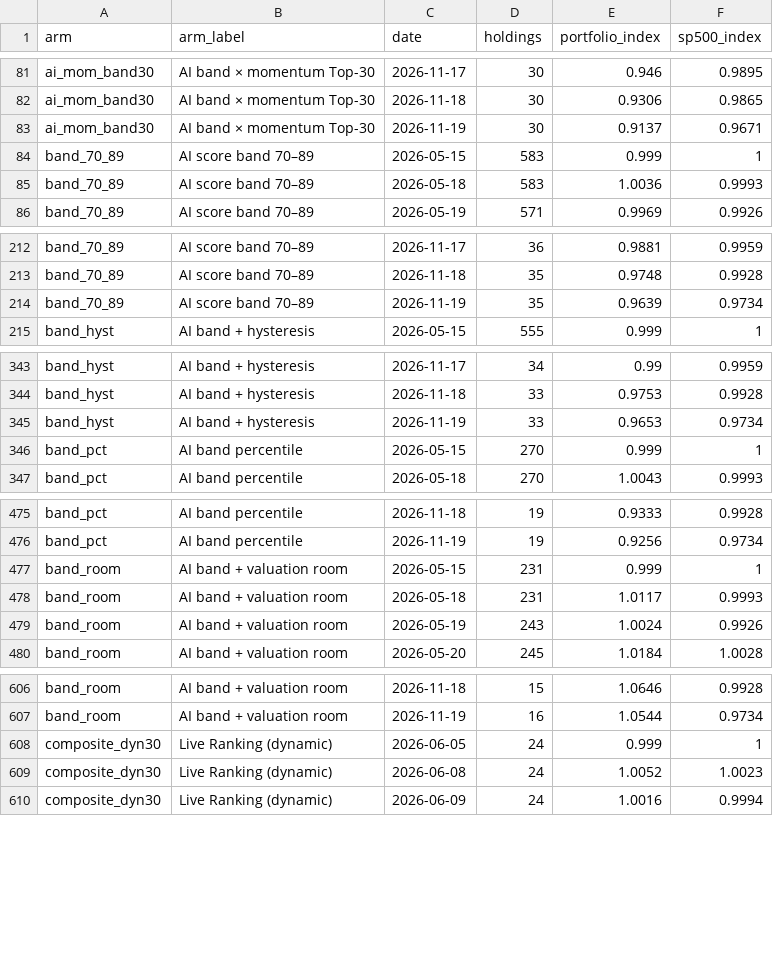
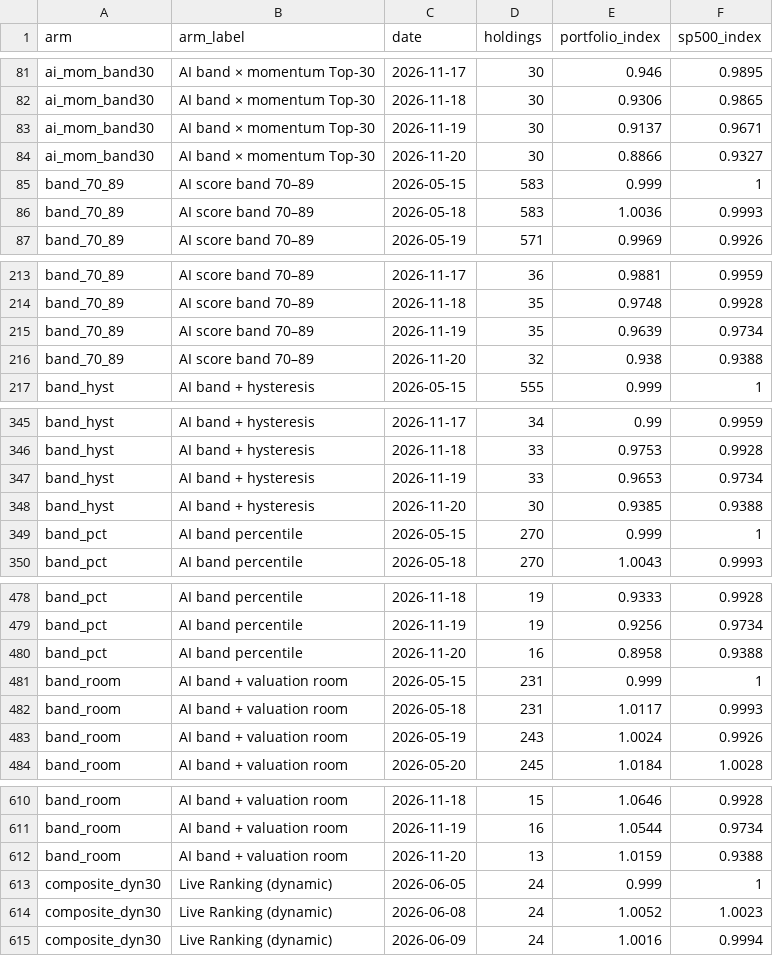
Before and after one commit to Orcules/claritx-forward-test, a CSV file: data/claritx-forward-test-daily.csv, drawn as a sheet; only a part is shown, gaps mark what is left out; the diff covers the shown part only; the diff names each change by its address in the sheet, - before the commit and + after, or states it on an @@ line.

```diff
--- a/data/claritx-forward-test-daily.csv
+++ b/data/claritx-forward-test-daily.csv
+row 84: ai_mom_band30 | AI band × momentum Top-30 | 2026-11-20 | 30 | 0.8866 | 0.9327
+row 216: band_70_89 | AI score band 70–89 | 2026-11-20 | 32 | 0.938 | 0.9388
+row 348: band_hyst | AI band + hysteresis | 2026-11-20 | 30 | 0.9385 | 0.9388
+row 480: band_pct | AI band percentile | 2026-11-20 | 16 | 0.8958 | 0.9388
+row 612: band_room | AI band + valuation room | 2026-11-20 | 13 | 1.0159 | 0.9388
```
Also changed, not shown: 11 added rows elsewhere in this file, data/claritx-cohort-history.csv, data/claritx-forward-test-arms.csv, 2 other files.
